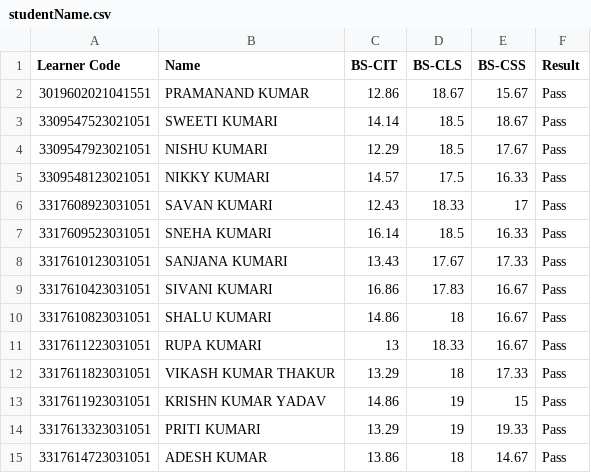
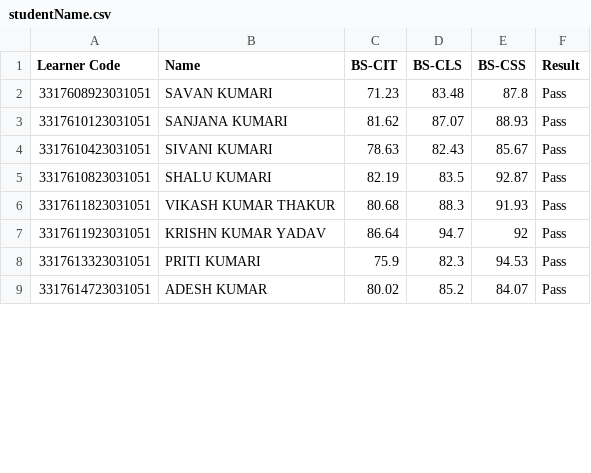
Before and after one commit to beedcyberkypdarbhanga/KYP-Final-Exam-Result, a CSV file: studentName.csv, drawn as a sheet; only a part is shown; the diff covers the shown part only.

Commit message:
Upload from Local
Result data of 15th & 16th Exam Event

```diff
--- a/studentName.csv
+++ b/studentName.csv
@@ -1,15 +1,9 @@
 Learner Code,Name,BS-CIT,BS-CLS,BS-CSS,Result
-3019602021041551,PRAMANAND KUMAR,12.86,18.67,15.67,Pass
-3309547523021051,SWEETI KUMARI,14.14,18.5,18.67,Pass
-3309547923021051,NISHU KUMARI,12.29,18.5,17.67,Pass
-3309548123021051,NIKKY KUMARI,14.57,17.5,16.33,Pass
-3317608923031051,SAVAN KUMARI,12.43,18.33,17,Pass
-3317609523031051,SNEHA KUMARI,16.14,18.5,16.33,Pass
-3317610123031051,SANJANA KUMARI,13.43,17.67,17.33,Pass
-3317610423031051,SIVANI KUMARI,16.86,17.83,16.67,Pass
-3317610823031051,SHALU KUMARI,14.86,18,16.67,Pass
-3317611223031051,RUPA KUMARI,13,18.33,16.67,Pass
-3317611823031051,VIKASH KUMAR THAKUR,13.29,18,17.33,Pass
-3317611923031051,KRISHN KUMAR YADAV,14.86,19,15,Pass
-3317613323031051,PRITI KUMARI,13.29,19,19.33,Pass
-3317614723031051,ADESH KUMAR,13.86,18,14.67,Pass
+3317608923031051,SAVAN KUMARI,71.23,83.48,87.8,Pass
+3317610123031051,SANJANA KUMARI,81.62,87.07,88.93,Pass
+3317610423031051,SIVANI KUMARI,78.63,82.43,85.67,Pass
+3317610823031051,SHALU KUMARI,82.19,83.5,92.87,Pass
+3317611823031051,VIKASH KUMAR THAKUR,80.68,88.3,91.93,Pass
+3317611923031051,KRISHN KUMAR YADAV,86.64,94.7,92,Pass
+3317613323031051,PRITI KUMARI,75.9,82.3,94.53,Pass
+3317614723031051,ADESH KUMAR,80.02,85.2,84.07,Pass
```
Also changed, not shown: 7 added rows, 1 removed row and 15 edited cells elsewhere in this file.
